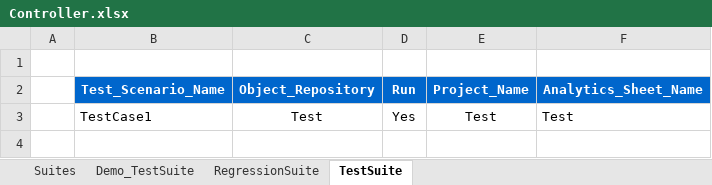
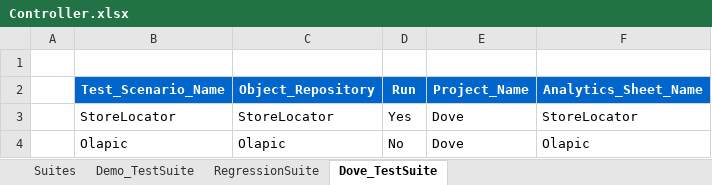
Before and after one commit to sachinkmr/WebAnalytics, an Excel workbook: input/Controller.xlsx, sheet Dove_TestSuite, drawn as a sheet; values as stored, in another font and other column widths than the file's, no borders; removed rows and columns are numbered as before the commit, all else as after; the diff names each change by its address in the sheet, - before the commit and + after, or states it on an @@ line.

```diff
--- a/input/Controller.xlsx (sheet Dove_TestSuite)
+++ b/input/Controller.xlsx (sheet Dove_TestSuite)
-sheet tab: TestSuite
+sheet tab: Dove_TestSuite
-row 3:  | TestCase1 | Test | Yes | Test | Test
+row 3:  | StoreLocator | StoreLocator | Yes | Dove | StoreLocator
+row 4:  | Olapic | Olapic | No | Dove | Olapic
```
Also changed, not shown: sheet Suites, 20 other files.
